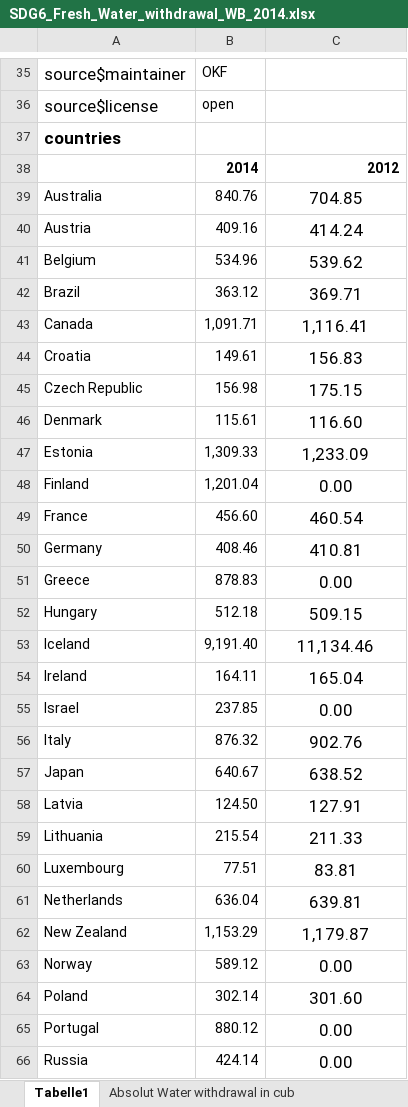
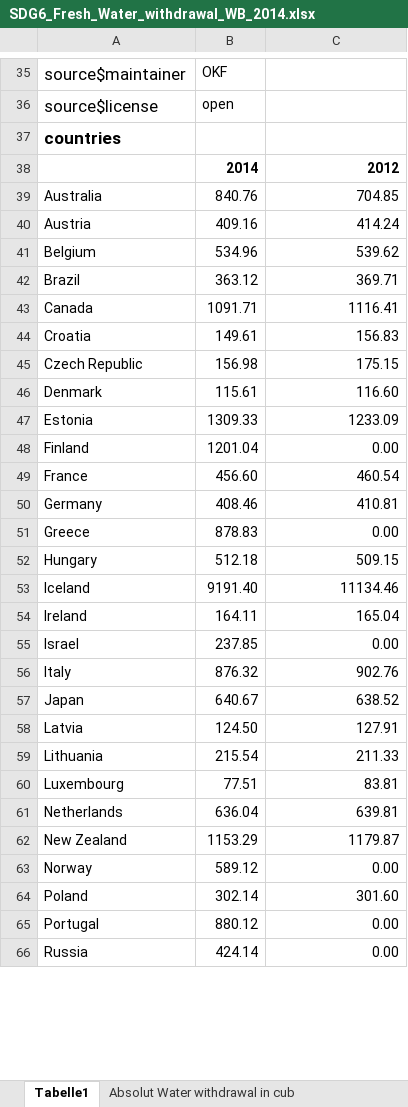
Before and after one commit to okfde/2030-watch.de, an Excel workbook: datastatic/datasets/online/SDG6_Fresh_Water_withdrawal_WB_2014.xlsx, sheet Tabelle1, drawn as a sheet; only a part is shown, gaps mark what is left out; values as stored, in another font and other column widths than the file's, no borders; charts and pictures not drawn; the diff covers the shown part only; the diff names each change by its address in the sheet, - before the commit and + after, or states it on an @@ line.

Commit message:
Data update

```diff
--- a/datastatic/datasets/online/SDG6_Fresh_Water_withdrawal_WB_2014.xlsx (sheet Tabelle1)
+++ b/datastatic/datasets/online/SDG6_Fresh_Water_withdrawal_WB_2014.xlsx (sheet Tabelle1)
@@ C39:C66 text size: smaller, alignment: center → right @@
-B43: 1,091.71
+B43: 1091.71
-C43: 1,116.41
+C43: 1116.41
-B47: 1,309.33
+B47: 1309.33
-C47: 1,233.09
+C47: 1233.09
-B48: 1,201.04
+B48: 1201.04
-B53: 9,191.40
+B53: 9191.40
-C53: 11,134.46
+C53: 11134.46
-B62: 1,153.29
+B62: 1153.29
-C62: 1,179.87
+C62: 1179.87
```
Also changed, not shown: 2 edited cells and cell formats elsewhere in this sheet, 3 other files.
